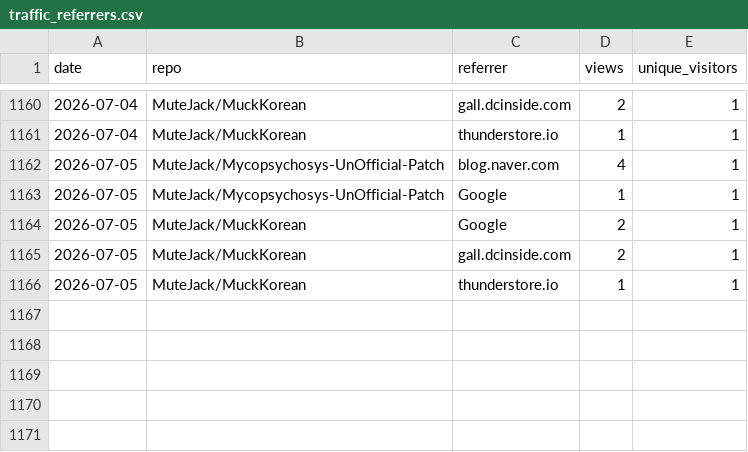
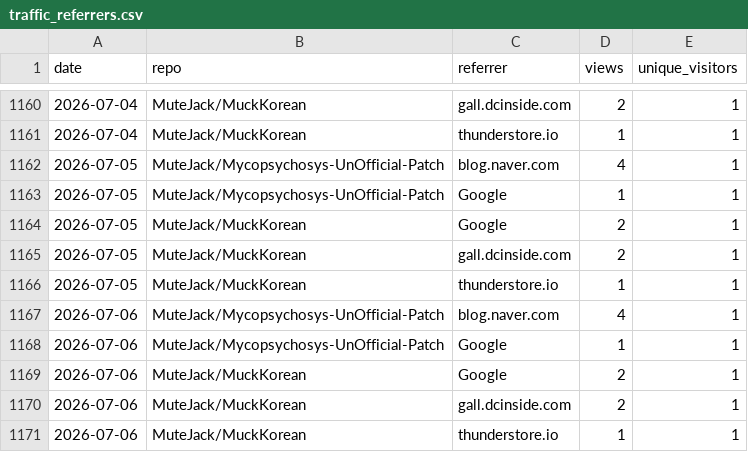
Before and after one commit to MuteJack/Traffic_Collector, a CSV file: stats/traffic_referrers.csv, drawn as a sheet; only a part is shown, gaps mark what is left out; the diff names each change by its address in the sheet, - before the commit and + after, or states it on an @@ line.

```diff
--- a/stats/traffic_referrers.csv
+++ b/stats/traffic_referrers.csv
+row 1167: 2026-07-06 | MuteJack/Mycopsychosys-UnOfficial-Patch | blog.naver.com | 4 | 1
+row 1168: 2026-07-06 | MuteJack/Mycopsychosys-UnOfficial-Patch | Google | 1 | 1
+row 1169: 2026-07-06 | MuteJack/MuckKorean | Google | 2 | 1
+row 1170: 2026-07-06 | MuteJack/MuckKorean | gall.dcinside.com | 2 | 1
+row 1171: 2026-07-06 | MuteJack/MuckKorean | thunderstore.io | 1 | 1
```
Also changed, not shown: stats/monthly.csv, stats/releases_daily.csv, 5 other files.
